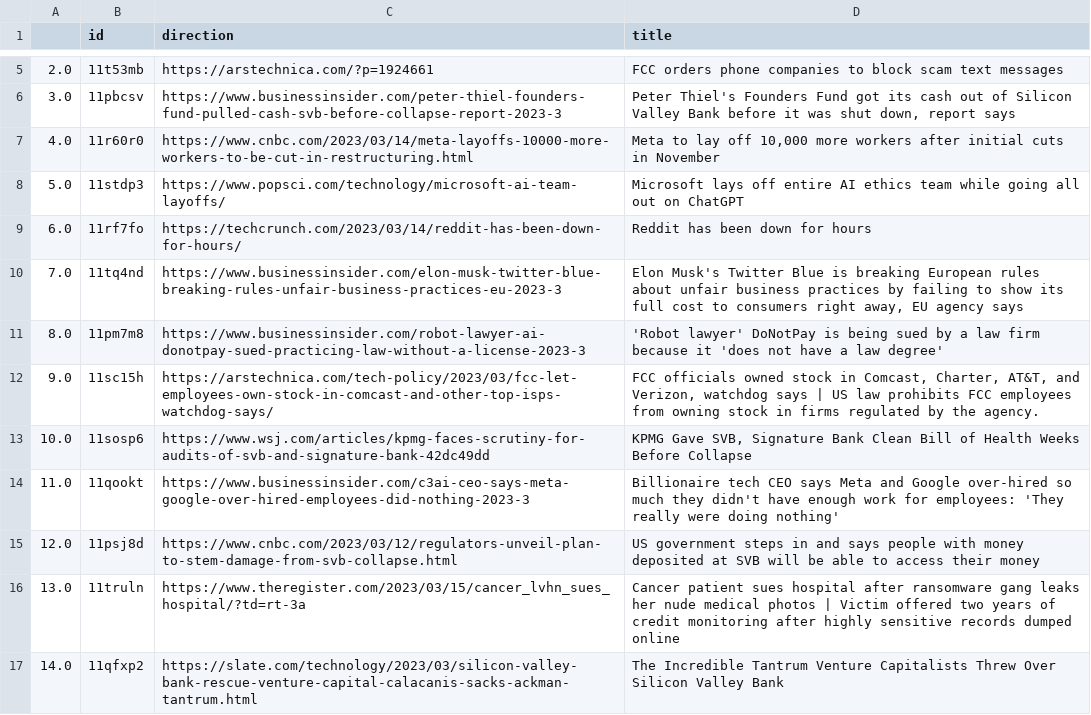
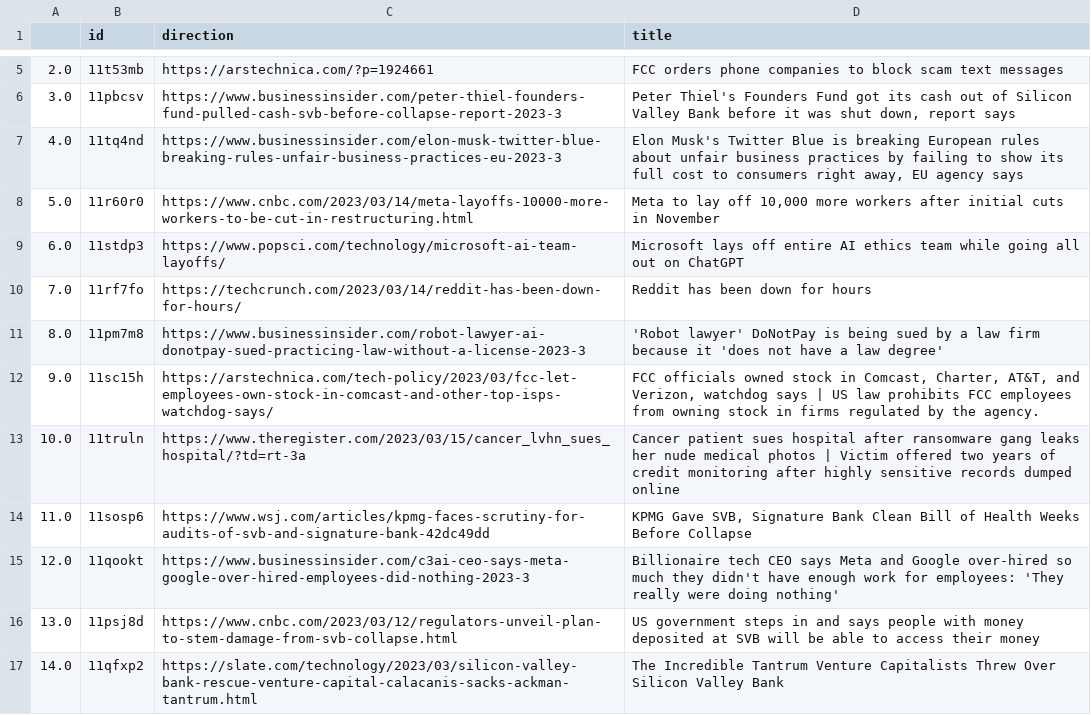
Before and after one commit to jesusyanez/Techline, a CSV file: top10weekly.csv, drawn as a sheet; only a part is shown, gaps mark what is left out.

```diff
--- a/top10weekly.csv
+++ b/top10weekly.csv
@@ -6,12 +6,12 @@
 3.0,11pbcsv,https://www.businessinsider.com/peter-thiel-founders-fund-pulled-cash-svb-before-collapse-report-2023-3,"Peter Thiel's Founders Fund got its cash out of Silicon Valley Bank before it was shut down, report says"
-4.0,11r60r0,https://www.cnbc.com/2023/03/14/meta-layoffs-10000-more-workers-to-be-cut-in-restructuring.html,"Meta to lay off 10,000 more workers after initial cuts in November"
-5.0,11stdp3,https://www.popsci.com/technology/microsoft-ai-team-layoffs/,Microsoft lays off entire AI ethics team while going all out on ChatGPT
-6.0,11rf7fo,https://techcrunch.com/2023/03/14/reddit-has-been-down-for-hours/,Reddit has been down for hours
-7.0,11tq4nd,https://www.businessinsider.com/elon-musk-twitter-blue-breaking-rules-unfair-business-practices-eu-2023-3,"Elon Musk's Twitter Blue is breaking European rules about unfair business practices by failing to show its full cost to consumers right away, EU agency says"
+4.0,11tq4nd,https://www.businessinsider.com/elon-musk-twitter-blue-breaking-rules-unfair-business-practices-eu-2023-3,"Elon Musk's Twitter Blue is breaking European rules about unfair business practices by failing to show its full cost to consumers right away, EU agency says"
+5.0,11r60r0,https://www.cnbc.com/2023/03/14/meta-layoffs-10000-more-workers-to-be-cut-in-restructuring.html,"Meta to lay off 10,000 more workers after initial cuts in November"
+6.0,11stdp3,https://www.popsci.com/technology/microsoft-ai-team-layoffs/,Microsoft lays off entire AI ethics team while going all out on ChatGPT
+7.0,11rf7fo,https://techcrunch.com/2023/03/14/reddit-has-been-down-for-hours/,Reddit has been down for hours
 8.0,11pm7m8,https://www.businessinsider.com/robot-lawyer-ai-donotpay-sued-practicing-law-without-a-license-2023-3,'Robot lawyer' DoNotPay is being sued by a law firm because it 'does not have a law degree'
 9.0,11sc15h,https://arstechnica.com/tech-policy/2023/03/fcc-let-employees-own-stock-in-comcast-and-other-top-isps-watchdog-says/,"FCC officials owned stock in Comcast, Charter, AT&T, and Verizon, watchdog says | US law prohibits FCC employees from owning stock in firms regulated by the agency."
-10.0,11sosp6,https://www.wsj.com/articles/kpmg-faces-scrutiny-for-audits-of-svb-and-signature-bank-42dc49dd,"KPMG Gave SVB, Signature Bank Clean Bill of Health Weeks Before Collapse"
-11.0,11qookt,https://www.businessinsider.com/c3ai-ceo-says-meta-google-over-hired-employees-did-nothing-2023-3,Billionaire tech CEO says Meta and Google over-hired so much they didn't have enough work for employees: 'They really were doing nothing'
-12.0,11psj8d,https://www.cnbc.com/2023/03/12/regulators-unveil-plan-to-stem-damage-from-svb-collapse.html,US government steps in and says people with money deposited at SVB will be able to access their money
-13.0,11truln,https://www.theregister.com/2023/03/15/cancer_lvhn_sues_hospital/?td=rt-3a,Cancer patient sues hospital after ransomware gang leaks her nude medical photos | Victim offered two years of credit monitoring after highly sensitive records dumped online
+10.0,11truln,https://www.theregister.com/2023/03/15/cancer_lvhn_sues_hospital/?td=rt-3a,Cancer patient sues hospital after ransomware gang leaks her nude medical photos | Victim offered two years of credit monitoring after highly sensitive records dumped online
+11.0,11sosp6,https://www.wsj.com/articles/kpmg-faces-scrutiny-for-audits-of-svb-and-signature-bank-42dc49dd,"KPMG Gave SVB, Signature Bank Clean Bill of Health Weeks Before Collapse"
+12.0,11qookt,https://www.businessinsider.com/c3ai-ceo-says-meta-google-over-hired-employees-did-nothing-2023-3,Billionaire tech CEO says Meta and Google over-hired so much they didn't have enough work for employees: 'They really were doing nothing'
+13.0,11psj8d,https://www.cnbc.com/2023/03/12/regulators-unveil-plan-to-stem-damage-from-svb-collapse.html,US government steps in and says people with money deposited at SVB will be able to access their money
 14.0,11qfxp2,https://slate.com/technology/2023/03/silicon-valley-bank-rescue-venture-capital-calacanis-sacks-ackman-tantrum.html,The Incredible Tantrum Venture Capitalists Threw Over Silicon Valley Bank
```
Also changed, not shown: 1 other file.
